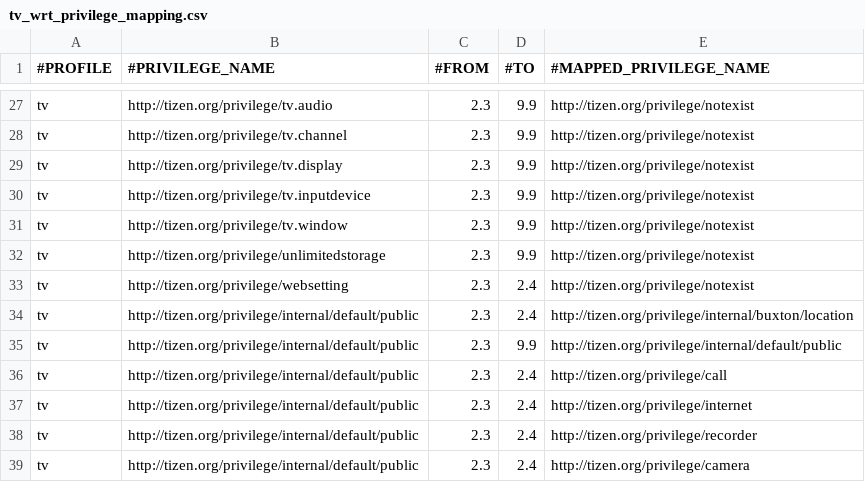
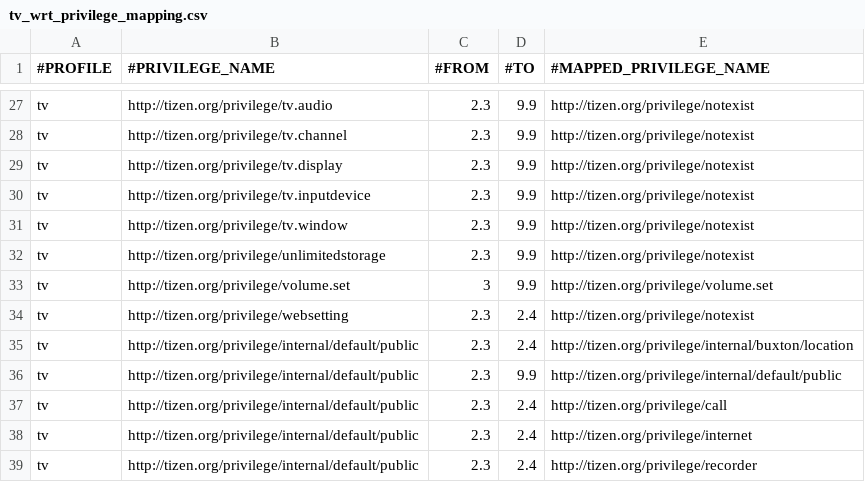
Before and after one commit to tizenorg/platform.core.security.privilege-checker, a CSV file: capi/res/dbspace/tv_wrt_privilege_mapping.csv, drawn as a sheet; only a part is shown, gaps mark what is left out; the shorter side is filled out with more unchanged rows.

```diff
--- a/capi/res/dbspace/tv_wrt_privilege_mapping.csv
+++ b/capi/res/dbspace/tv_wrt_privilege_mapping.csv
@@ -32,2 +32,3 @@ tv,http://tizen.org/privilege/tv.window,2.3,9.9,http://tizen.org/privilege/notex
 tv,http://tizen.org/privilege/unlimitedstorage,2.3,9.9,http://tizen.org/privilege/notexist
+tv,http://tizen.org/privilege/volume.set,3,9.9,http://tizen.org/privilege/volume.set
 tv,http://tizen.org/privilege/websetting,2.3,2.4,http://tizen.org/privilege/notexist
```
Also changed, not shown: capi/res/dbspace/tv_wrt_privilege_info.csv.
